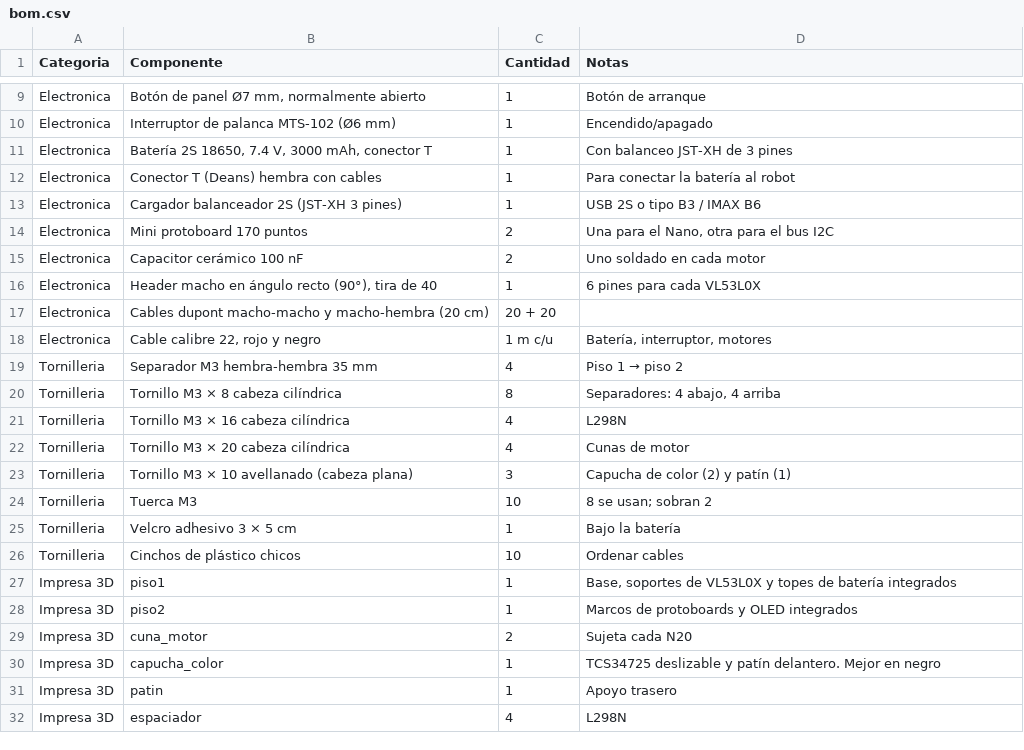
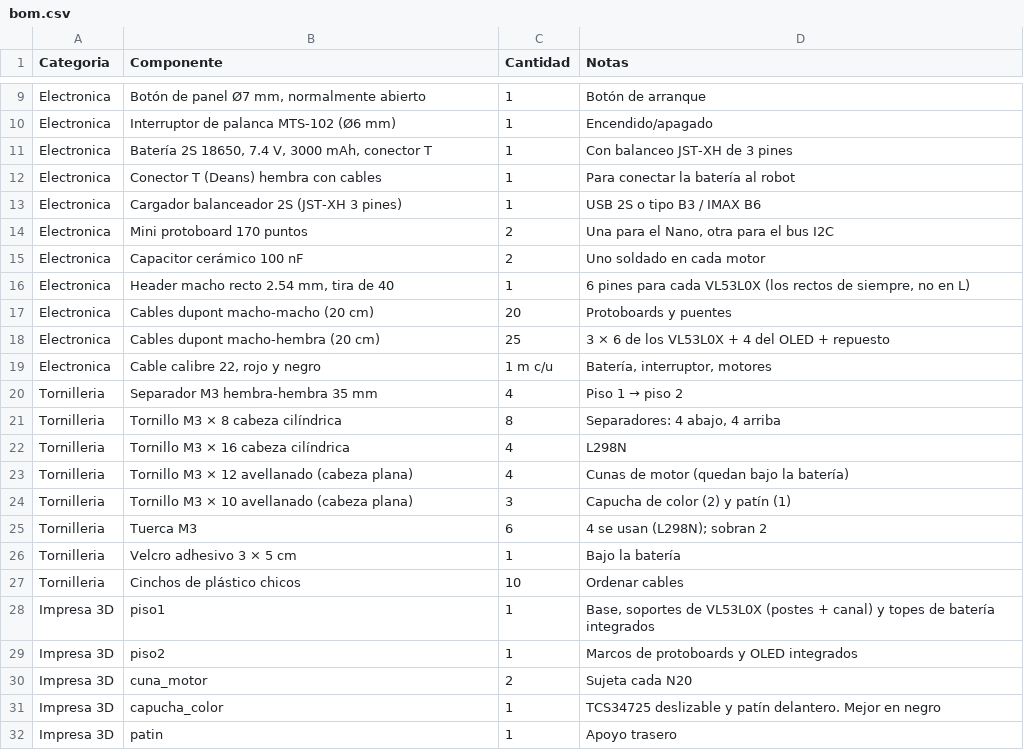
Before and after one commit to Happenedspice17/sumo-v-ia, a CSV file: docs/bom.csv, drawn as a sheet; only a part is shown, gaps mark what is left out; the shorter side is filled out with more unchanged rows.

```diff
--- a/docs/bom.csv
+++ b/docs/bom.csv
@@ -15,4 +15,5 @@ Electronica,Mini protoboard 170 puntos,2,"Una para el Nano, otra para el bus I2C
 Electronica,Capacitor cerámico 100 nF,2,Uno soldado en cada motor
-Electronica,"Header macho en ángulo recto (90°), tira de 40",1,6 pines para cada VL53L0X
-Electronica,Cables dupont macho-macho y macho-hembra (20 cm),20 + 20,
+Electronica,"Header macho recto 2.54 mm, tira de 40",1,"6 pines para cada VL53L0X (los rectos de siempre, no en L)"
+Electronica,Cables dupont macho-macho (20 cm),20,Protoboards y puentes
+Electronica,Cables dupont macho-hembra (20 cm),25,3 × 6 de los VL53L0X + 4 del OLED + repuesto
 Electronica,"Cable calibre 22, rojo y negro",1 m c/u,"Batería, interruptor, motores"
@@ -21,8 +22,8 @@ Tornilleria,Tornillo M3 × 8 cabeza cilíndrica,8,"Separadores: 4 abajo, 4 arrib
 Tornilleria,Tornillo M3 × 16 cabeza cilíndrica,4,L298N
-Tornilleria,Tornillo M3 × 20 cabeza cilíndrica,4,Cunas de motor
+Tornilleria,Tornillo M3 × 12 avellanado (cabeza plana),4,Cunas de motor (quedan bajo la batería)
 Tornilleria,Tornillo M3 × 10 avellanado (cabeza plana),3,Capucha de color (2) y patín (1)
-Tornilleria,Tuerca M3,10,8 se usan; sobran 2
+Tornilleria,Tuerca M3,6,4 se usan (L298N); sobran 2
 Tornilleria,Velcro adhesivo 3 × 5 cm,1,Bajo la batería
 Tornilleria,Cinchos de plástico chicos,10,Ordenar cables
-Impresa 3D,piso1,1,"Base, soportes de VL53L0X y topes de batería integrados"
+Impresa 3D,piso1,1,"Base, soportes de VL53L0X (postes + canal) y topes de batería integrados"
 Impresa 3D,piso2,1,Marcos de protoboards y OLED integrados
```
Also changed, not shown: 21 other files.
